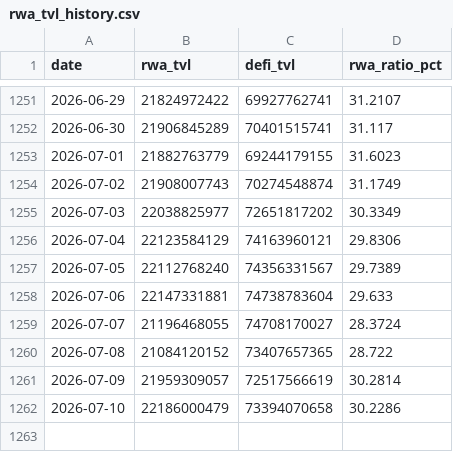
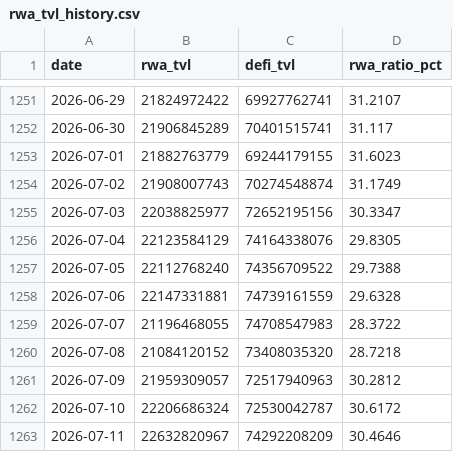
Before and after one commit to kittycapital/rwa-dashboard, a CSV file: data/rwa_tvl_history.csv, drawn as a sheet; only a part is shown, gaps mark what is left out.

```diff
--- a/data/rwa_tvl_history.csv
+++ b/data/rwa_tvl_history.csv
@@ -1254,9 +1254,10 @@ date,rwa_tvl,defi_tvl,rwa_ratio_pct
 2026-07-02,21908007743,70274548874,31.1749
-2026-07-03,22038825977,72651817202,30.3349
-2026-07-04,22123584129,74163960121,29.8306
-2026-07-05,22112768240,74356331567,29.7389
-2026-07-06,22147331881,74738783604,29.633
-2026-07-07,21196468055,74708170027,28.3724
-2026-07-08,21084120152,73407657365,28.722
-2026-07-09,21959309057,72517566619,30.2814
-2026-07-10,22186000479,73394070658,30.2286
+2026-07-03,22038825977,72652195156,30.3347
+2026-07-04,22123584129,74164338076,29.8305
+2026-07-05,22112768240,74356709522,29.7388
+2026-07-06,22147331881,74739161559,29.6328
+2026-07-07,21196468055,74708547983,28.3722
+2026-07-08,21084120152,73408035320,28.7218
+2026-07-09,21959309057,72517940963,30.2812
+2026-07-10,22206686324,72530042787,30.6172
+2026-07-11,22632820967,74292208209,30.4646
```
Also changed, not shown: data/rwa_category_history.csv, data/rwa_chains.csv, 3 other files.
